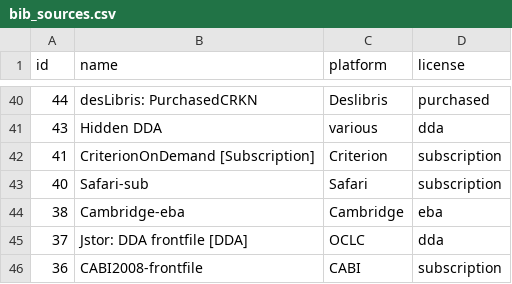
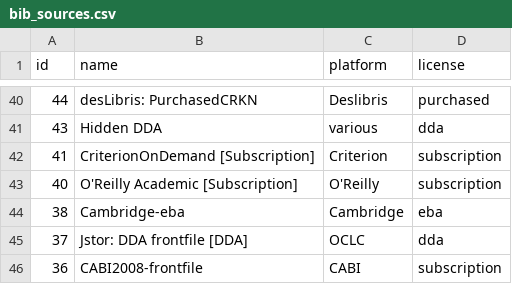
Before and after one commit to mutronic/marcaroni, a CSV file: conf/bib_sources.csv, drawn as a sheet; only a part is shown, gaps mark what is left out.

Commit message:
Rename safari

```diff
--- a/conf/bib_sources.csv
+++ b/conf/bib_sources.csv
@@ -42,3 +42,3 @@ id,name,platform,license
 41,CriterionOnDemand [Subscription],Criterion,subscription
-40,Safari-sub,Safari,subscription
+40,O'Reilly Academic [Subscription],O'Reilly,subscription
 38,Cambridge-eba,Cambridge,eba
```
